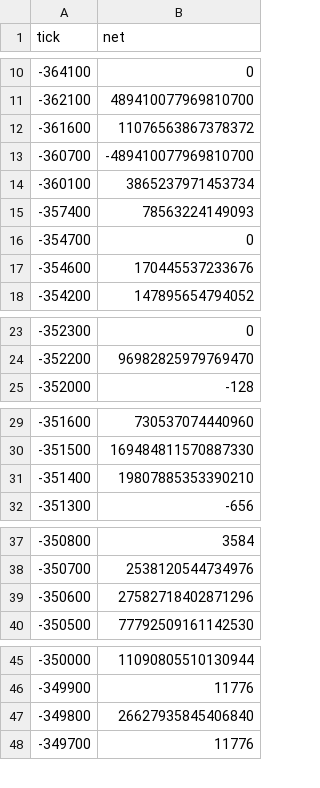
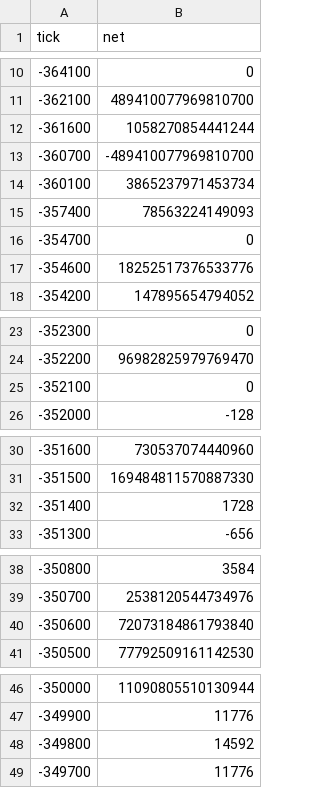
Before and after one commit to rudiafandi16/rsgp-usdc-depth, a CSV file: state/liq_snapshot.csv, drawn as a sheet; only a part is shown, gaps mark what is left out; the diff covers the shown part only.

```diff
--- a/state/liq_snapshot.csv
+++ b/state/liq_snapshot.csv
@@ -11,3 +11,3 @@ tick,net
 -362100,489410077969810700
--361600,11076563867378372
+-361600,1058270854441244
 -360700,-489410077969810700
@@ -16,3 +16,3 @@ tick,net
 -354700,0
--354600,170445537233676
+-354600,18252517376533776
 -354200,147895654794052
@@ -24,2 +24,3 @@ tick,net
 -352200,96982825979769470
+-352100,0
 -352000,-128
@@ -30,3 +31,3 @@ tick,net
 -351500,169484811570887330
--351400,19807885353390210
+-351400,1728
 -351300,-656
@@ -38,3 +39,3 @@ tick,net
 -350700,2538120544734976
--350600,27582718402871296
+-350600,72073184861793840
 -350500,77792509161142530
@@ -46,3 +47,3 @@ tick,net
 -349900,11776
--349800,26627935845406840
+-349800,14592
 -349700,11776
```
Also changed, not shown: 42 edited cells elsewhere in this file, state/liq_events.csv, 2 other files.
